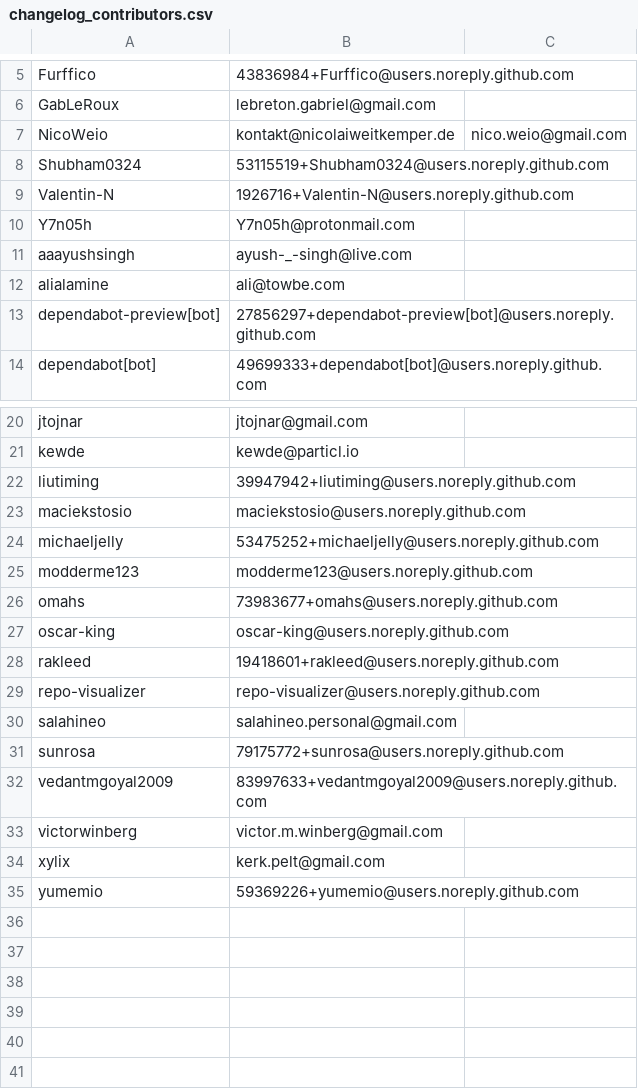
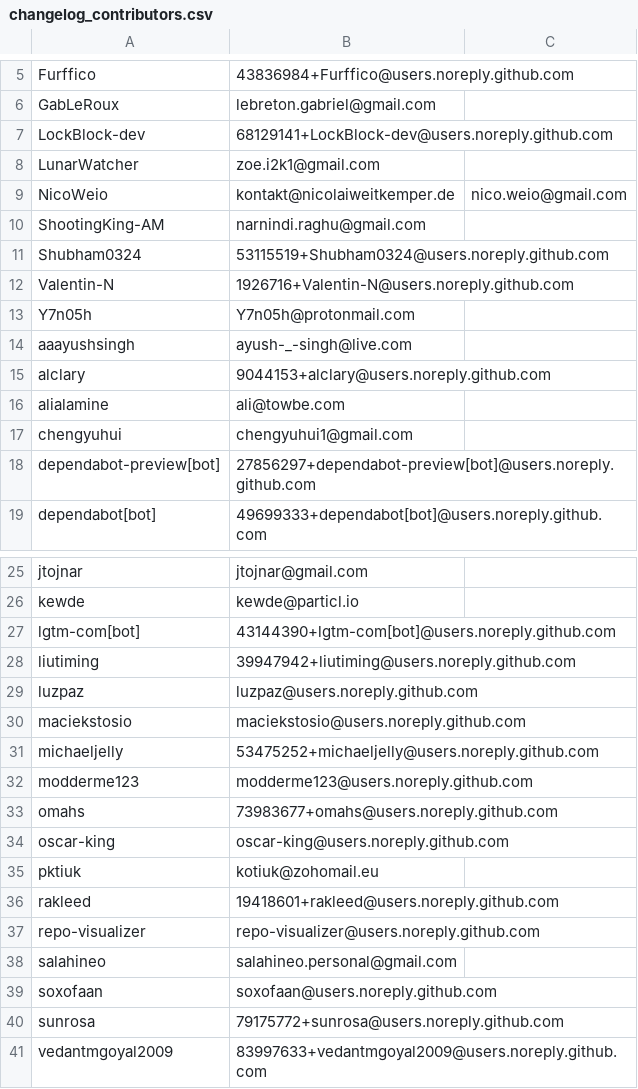
Before and after one commit to ActivityWatch/activitywatch, a CSV file: scripts/changelog_contributors.csv, drawn as a sheet; only a part is shown, gaps mark what is left out; the shorter side is filled out with more unchanged rows; the diff names each change by its address in the sheet, - before the commit and + after, or states it on an @@ line.

Commit message:
chore: updated changelog_contributors.csv cache

```diff
--- a/scripts/changelog_contributors.csv
+++ b/scripts/changelog_contributors.csv
+row 7: LockBlock-dev | 68129141+LockBlock-dev@users.noreply.github.com
+row 8: LunarWatcher | zoe.i2k1@gmail.com
+row 10: ShootingKing-AM | narnindi.raghu@gmail.com
+row 15: alclary | 9044153+alclary@users.noreply.github.com
+row 17: chengyuhui | chengyuhui1@gmail.com
+row 27: lgtm-com[bot] | 43144390+lgtm-com[bot]@users.noreply.github.com
+row 29: luzpaz | luzpaz@users.noreply.github.com
+row 35: pktiuk | kotiuk@zohomail.eu
+row 39: soxofaan | soxofaan@users.noreply.github.com
```
